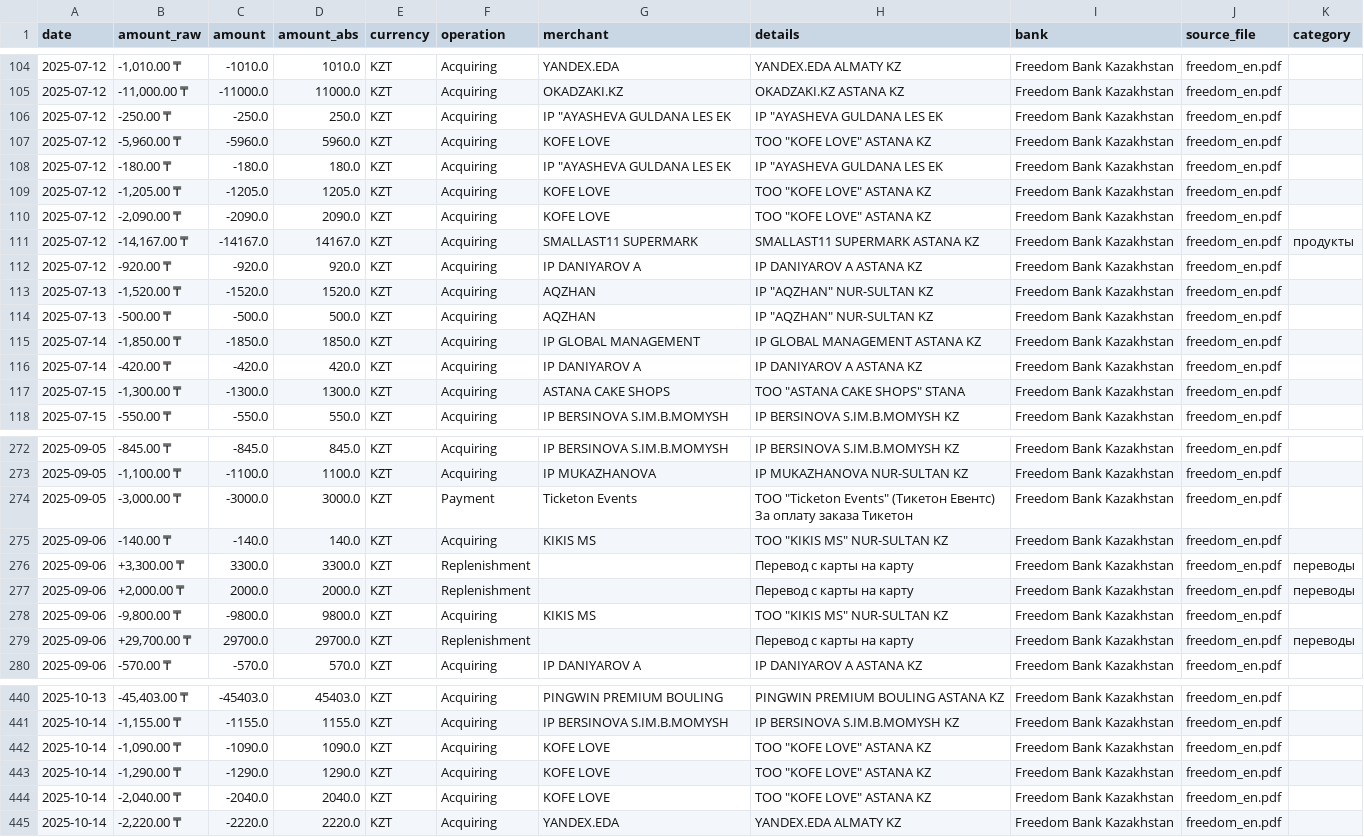
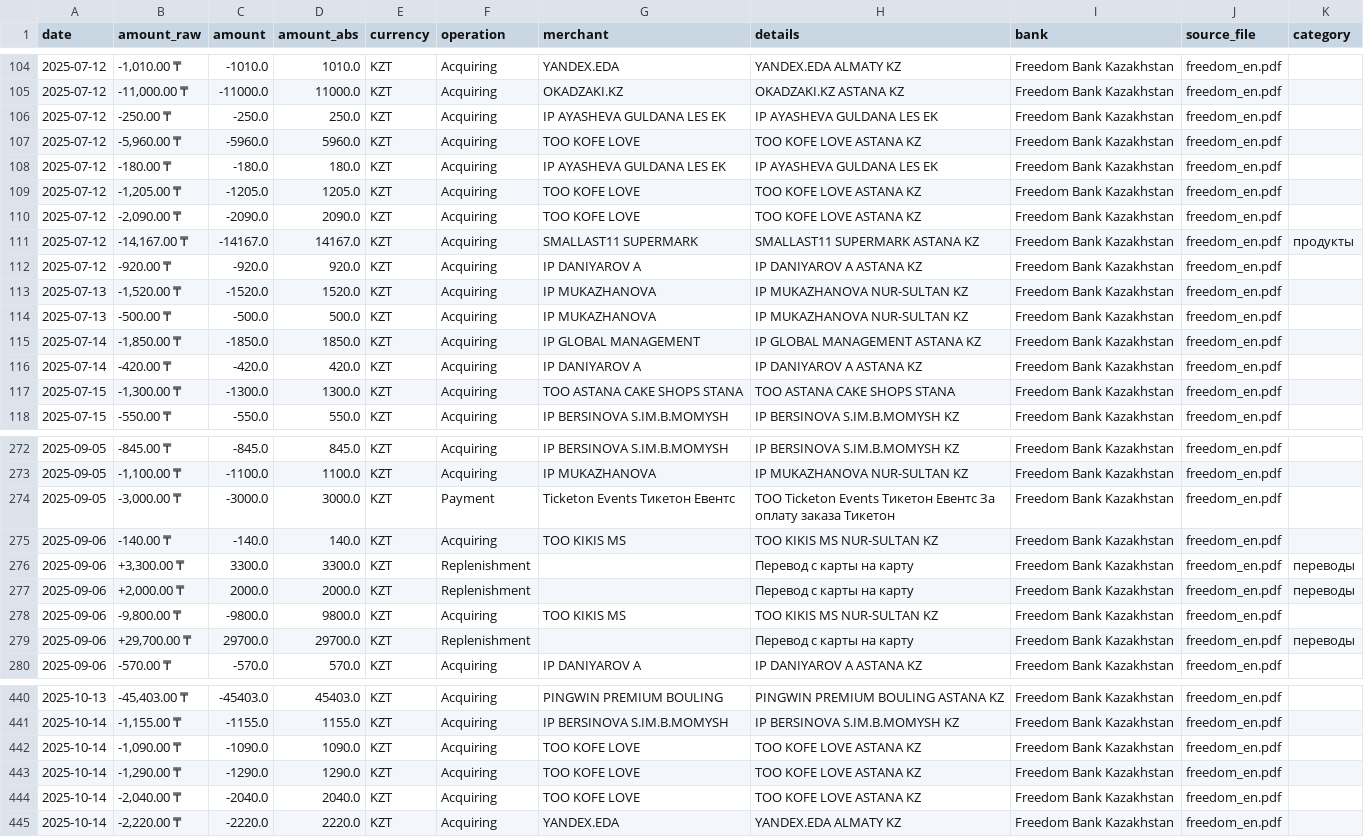
Before and after one commit to toqtamaGit/AI-Powered-Personal-Finance-Assistant, a CSV file: data/csvs/freedom/freedom_en.csv, drawn as a sheet; only a part is shown, gaps mark what is left out; the diff covers the shown part only.

```diff
--- a/data/csvs/freedom/freedom_en.csv
+++ b/data/csvs/freedom/freedom_en.csv
@@ -105,14 +105,14 @@
 2025-07-12,"-11,000.00 ₸",-11000.0,11000.0,KZT,Acquiring,OKADZAKI.KZ,OKADZAKI.KZ ASTANA KZ,Freedom Bank Kazakhstan,freedom_en.pdf,
-2025-07-12,-250.00 ₸,-250.0,250.0,KZT,Acquiring,"IP ""AYASHEVA GULDANA LES EK","IP ""AYASHEVA GULDANA LES EK",Freedom Bank Kazakhstan,freedom_en.pdf,
-2025-07-12,"-5,960.00 ₸",-5960.0,5960.0,KZT,Acquiring,KOFE LOVE,"TOO ""KOFE LOVE"" ASTANA KZ",Freedom Bank Kazakhstan,freedom_en.pdf,
-2025-07-12,-180.00 ₸,-180.0,180.0,KZT,Acquiring,"IP ""AYASHEVA GULDANA LES EK","IP ""AYASHEVA GULDANA LES EK",Freedom Bank Kazakhstan,freedom_en.pdf,
-2025-07-12,"-1,205.00 ₸",-1205.0,1205.0,KZT,Acquiring,KOFE LOVE,"TOO ""KOFE LOVE"" ASTANA KZ",Freedom Bank Kazakhstan,freedom_en.pdf,
-2025-07-12,"-2,090.00 ₸",-2090.0,2090.0,KZT,Acquiring,KOFE LOVE,"TOO ""KOFE LOVE"" ASTANA KZ",Freedom Bank Kazakhstan,freedom_en.pdf,
+2025-07-12,-250.00 ₸,-250.0,250.0,KZT,Acquiring,IP AYASHEVA GULDANA LES EK,IP AYASHEVA GULDANA LES EK,Freedom Bank Kazakhstan,freedom_en.pdf,
+2025-07-12,"-5,960.00 ₸",-5960.0,5960.0,KZT,Acquiring,TOO KOFE LOVE,TOO KOFE LOVE ASTANA KZ,Freedom Bank Kazakhstan,freedom_en.pdf,
+2025-07-12,-180.00 ₸,-180.0,180.0,KZT,Acquiring,IP AYASHEVA GULDANA LES EK,IP AYASHEVA GULDANA LES EK,Freedom Bank Kazakhstan,freedom_en.pdf,
+2025-07-12,"-1,205.00 ₸",-1205.0,1205.0,KZT,Acquiring,TOO KOFE LOVE,TOO KOFE LOVE ASTANA KZ,Freedom Bank Kazakhstan,freedom_en.pdf,
+2025-07-12,"-2,090.00 ₸",-2090.0,2090.0,KZT,Acquiring,TOO KOFE LOVE,TOO KOFE LOVE ASTANA KZ,Freedom Bank Kazakhstan,freedom_en.pdf,
 2025-07-12,"-14,167.00 ₸",-14167.0,14167.0,KZT,Acquiring,SMALLAST11 SUPERMARK,SMALLAST11 SUPERMARK ASTANA KZ,Freedom Bank Kazakhstan,freedom_en.pdf,продукты
 2025-07-12,-920.00 ₸,-920.0,920.0,KZT,Acquiring,IP DANIYAROV A,IP DANIYAROV A ASTANA KZ,Freedom Bank Kazakhstan,freedom_en.pdf,
-2025-07-13,"-1,520.00 ₸",-1520.0,1520.0,KZT,Acquiring,AQZHAN,"IP ""AQZHAN"" NUR-SULTAN KZ",Freedom Bank Kazakhstan,freedom_en.pdf,
-2025-07-13,-500.00 ₸,-500.0,500.0,KZT,Acquiring,AQZHAN,"IP ""AQZHAN"" NUR-SULTAN KZ",Freedom Bank Kazakhstan,freedom_en.pdf,
+2025-07-13,"-1,520.00 ₸",-1520.0,1520.0,KZT,Acquiring,IP MUKAZHANOVA,IP MUKAZHANOVA NUR-SULTAN KZ,Freedom Bank Kazakhstan,freedom_en.pdf,
+2025-07-13,-500.00 ₸,-500.0,500.0,KZT,Acquiring,IP MUKAZHANOVA,IP MUKAZHANOVA NUR-SULTAN KZ,Freedom Bank Kazakhstan,freedom_en.pdf,
 2025-07-14,"-1,850.00 ₸",-1850.0,1850.0,KZT,Acquiring,IP GLOBAL MANAGEMENT,IP GLOBAL MANAGEMENT ASTANA KZ,Freedom Bank Kazakhstan,freedom_en.pdf,
 2025-07-14,-420.00 ₸,-420.0,420.0,KZT,Acquiring,IP DANIYAROV A,IP DANIYAROV A ASTANA KZ,Freedom Bank Kazakhstan,freedom_en.pdf,
-2025-07-15,"-1,300.00 ₸",-1300.0,1300.0,KZT,Acquiring,ASTANA CAKE SHOPS,"TOO ""ASTANA CAKE SHOPS"" STANA",Freedom Bank Kazakhstan,freedom_en.pdf,
+2025-07-15,"-1,300.00 ₸",-1300.0,1300.0,KZT,Acquiring,TOO ASTANA CAKE SHOPS STANA,TOO ASTANA CAKE SHOPS STANA,Freedom Bank Kazakhstan,freedom_en.pdf,
 2025-07-15,-550.00 ₸,-550.0,550.0,KZT,Acquiring,IP BERSINOVA S.IM.B.MOMYSH,IP BERSINOVA S.IM.B.MOMYSH KZ,Freedom Bank Kazakhstan,freedom_en.pdf,
@@ -273,7 +273,7 @@
 2025-09-05,"-1,100.00 ₸",-1100.0,1100.0,KZT,Acquiring,IP MUKAZHANOVA,IP MUKAZHANOVA NUR-SULTAN KZ,Freedom Bank Kazakhstan,freedom_en.pdf,
-2025-09-05,"-3,000.00 ₸",-3000.0,3000.0,KZT,Payment,Ticketon Events,"ТОО ""Ticketon Events"" (Тикетон Евентс) За оплату заказа Тикетон",Freedom Bank Kazakhstan,freedom_en.pdf,
-2025-09-06,-140.00 ₸,-140.0,140.0,KZT,Acquiring,KIKIS MS,"TOO ""KIKIS MS"" NUR-SULTAN KZ",Freedom Bank Kazakhstan,freedom_en.pdf,
+2025-09-05,"-3,000.00 ₸",-3000.0,3000.0,KZT,Payment,Ticketon Events Тикетон Евентс,ТОО Ticketon Events Тикетон Евентс За оплату заказа Тикетон,Freedom Bank Kazakhstan,freedom_en.pdf,
+2025-09-06,-140.00 ₸,-140.0,140.0,KZT,Acquiring,TOO KIKIS MS,TOO KIKIS MS NUR-SULTAN KZ,Freedom Bank Kazakhstan,freedom_en.pdf,
 2025-09-06,"+3,300.00 ₸",3300.0,3300.0,KZT,Replenishment,,Перевод с карты на карту,Freedom Bank Kazakhstan,freedom_en.pdf,переводы
 2025-09-06,"+2,000.00 ₸",2000.0,2000.0,KZT,Replenishment,,Перевод с карты на карту,Freedom Bank Kazakhstan,freedom_en.pdf,переводы
-2025-09-06,"-9,800.00 ₸",-9800.0,9800.0,KZT,Acquiring,KIKIS MS,"TOO ""KIKIS MS"" NUR-SULTAN KZ",Freedom Bank Kazakhstan,freedom_en.pdf,
+2025-09-06,"-9,800.00 ₸",-9800.0,9800.0,KZT,Acquiring,TOO KIKIS MS,TOO KIKIS MS NUR-SULTAN KZ,Freedom Bank Kazakhstan,freedom_en.pdf,
 2025-09-06,"+29,700.00 ₸",29700.0,29700.0,KZT,Replenishment,,Перевод с карты на карту,Freedom Bank Kazakhstan,freedom_en.pdf,переводы
@@ -441,5 +441,5 @@
 2025-10-14,"-1,155.00 ₸",-1155.0,1155.0,KZT,Acquiring,IP BERSINOVA S.IM.B.MOMYSH,IP BERSINOVA S.IM.B.MOMYSH KZ,Freedom Bank Kazakhstan,freedom_en.pdf,
-2025-10-14,"-1,090.00 ₸",-1090.0,1090.0,KZT,Acquiring,KOFE LOVE,"TOO ""KOFE LOVE"" ASTANA KZ",Freedom Bank Kazakhstan,freedom_en.pdf,
-2025-10-14,"-1,290.00 ₸",-1290.0,1290.0,KZT,Acquiring,KOFE LOVE,"TOO ""KOFE LOVE"" ASTANA KZ",Freedom Bank Kazakhstan,freedom_en.pdf,
-2025-10-14,"-2,040.00 ₸",-2040.0,2040.0,KZT,Acquiring,KOFE LOVE,"TOO ""KOFE LOVE"" ASTANA KZ",Freedom Bank Kazakhstan,freedom_en.pdf,
+2025-10-14,"-1,090.00 ₸",-1090.0,1090.0,KZT,Acquiring,TOO KOFE LOVE,TOO KOFE LOVE ASTANA KZ,Freedom Bank Kazakhstan,freedom_en.pdf,
+2025-10-14,"-1,290.00 ₸",-1290.0,1290.0,KZT,Acquiring,TOO KOFE LOVE,TOO KOFE LOVE ASTANA KZ,Freedom Bank Kazakhstan,freedom_en.pdf,
+2025-10-14,"-2,040.00 ₸",-2040.0,2040.0,KZT,Acquiring,TOO KOFE LOVE,TOO KOFE LOVE ASTANA KZ,Freedom Bank Kazakhstan,freedom_en.pdf,
 2025-10-14,"-2,220.00 ₸",-2220.0,2220.0,KZT,Acquiring,YANDEX.EDA,YANDEX.EDA ALMATY KZ,Freedom Bank Kazakhstan,freedom_en.pdf,
```
Also changed, not shown: 38 edited cells elsewhere in this file, data/csvs/freedom/freedom_ru.csv, 8 other files.
